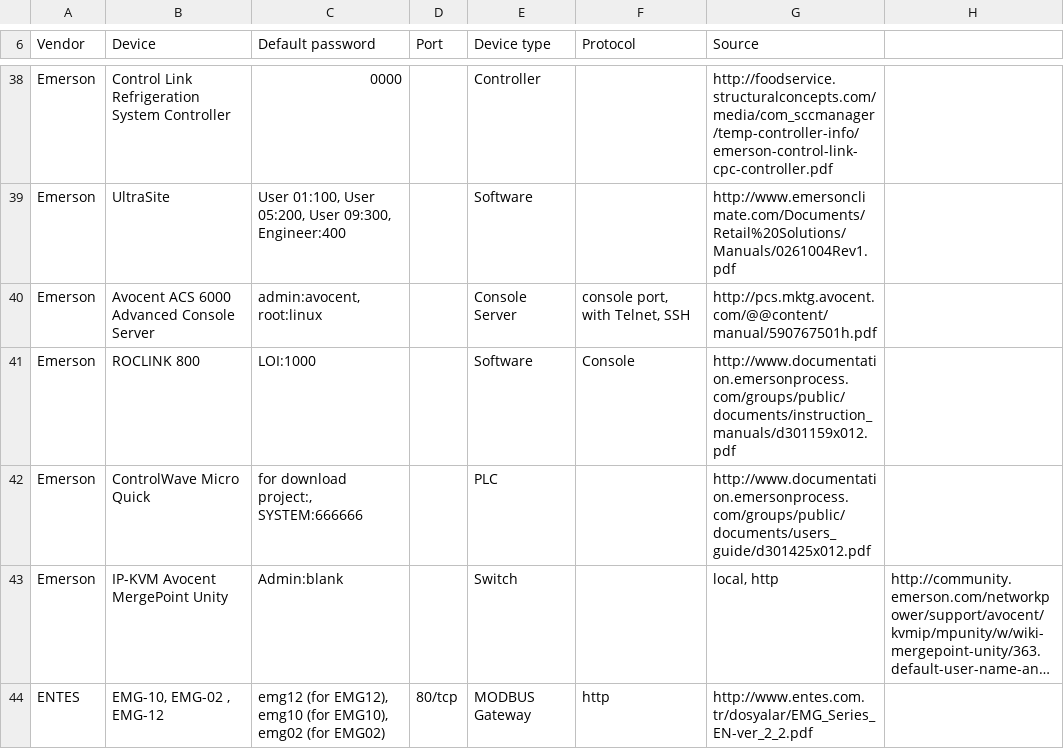
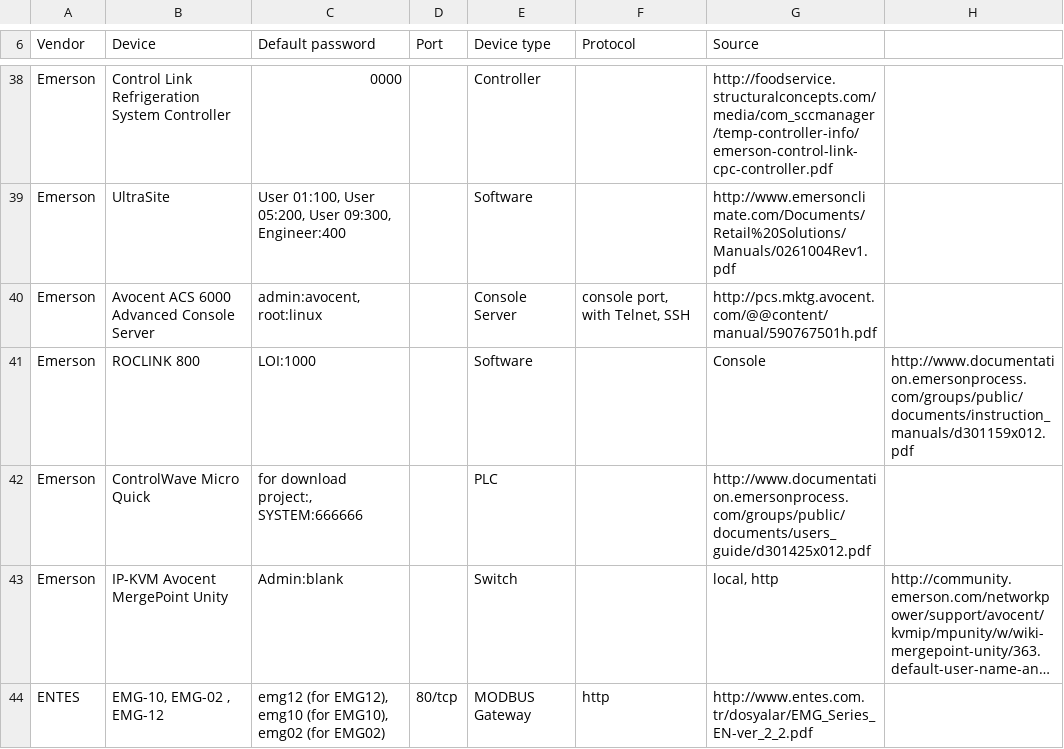
Before and after one commit to scadastrangelove/SCADAPASS, a CSV file: scadapass.csv, drawn as a sheet; only a part is shown, gaps mark what is left out; long unchanged cells end in ….

Commit message:
Revert "Update scadapass.csv"
This reverts commit 0c59fdea6e259afe2158823eafb78571d2432ffb.

```diff
--- a/scadapass.csv
+++ b/scadapass.csv
@@ -40,3 +40,3 @@ Emerson,UltraSite,"User 01:100, User 05:200, User 09:300, Engineer:400",,Softwar
 Emerson,Avocent ACS 6000 Advanced Console Server,"admin:avocent, root:linux",,Console Server,"console port, with Telnet, SSH",http://pcs.mktg.avocent.com/@@content/manual/590767501h.pdf
-Emerson,ROCLINK 800,LOI:1000,,Software,Console,http://www.documentation.emersonprocess.com/groups/public/documents/instruction_manuals/d301159x012.pdf
+Emerson,ROCLINK 800,LOI:1000,,Software,,Console,http://www.documentation.emersonprocess.com/groups/public/documents/instruction_manuals/d301159x012.pdf
 Emerson,ControlWave Micro Quick,"for download project:, SYSTEM:666666",,PLC,,http://www.documentation.emersonprocess.com/groups/public/documents/users_guide/d301425x012.pdf
```
